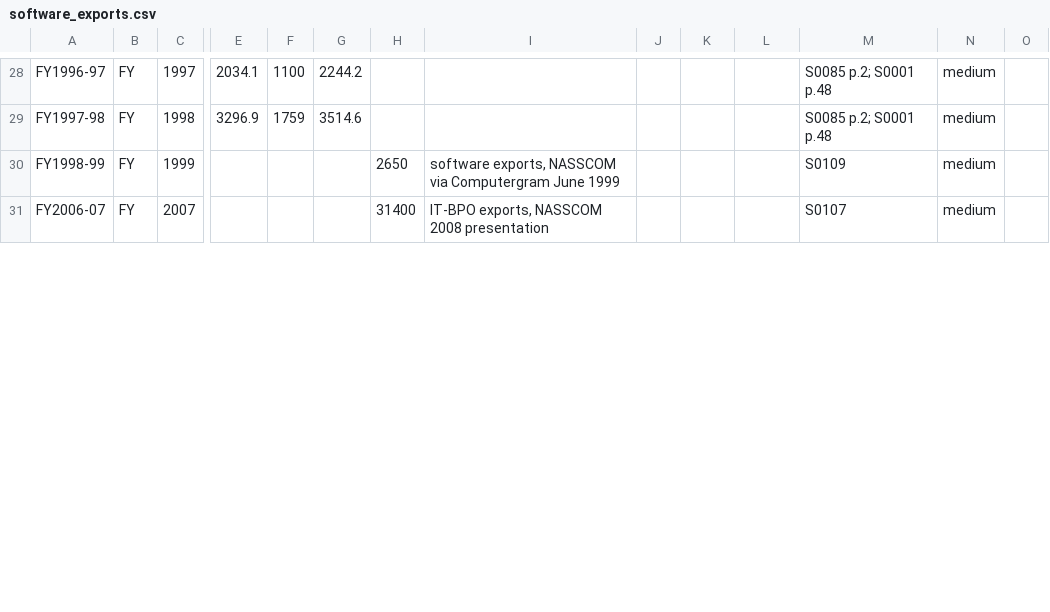
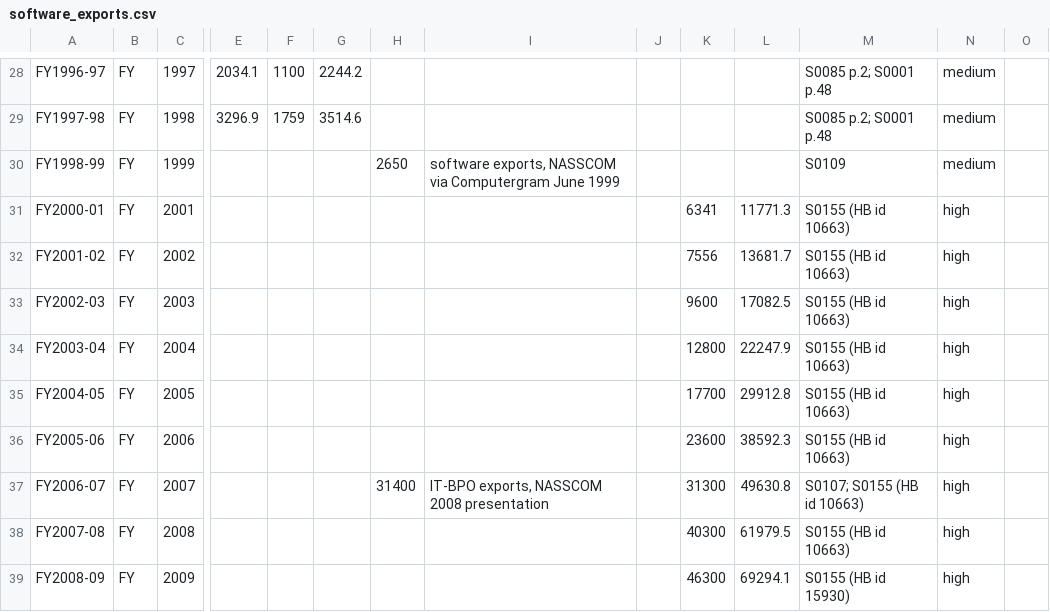
Before and after one commit to igniting/the-engineer-factory, a CSV file: book/research/data/software_exports.csv, drawn as a sheet; only a part is shown, gaps mark what is left out; addresses are those after the commit; rows hold the shown columns only; the diff covers the shown part only; the diff names each change by its address in the sheet, - before the commit and + after, or states it on an @@ line.

```diff
--- a/book/research/data/software_exports.csv
+++ b/book/research/data/software_exports.csv
+row 31: FY2000-01 | FY | 2001 |  |  |  |  |  |  | 6341 | 11771.3 | S0155 (HB id 10663) | high
+row 32: FY2001-02 | FY | 2002 |  |  |  |  |  |  | 7556 | 13681.7 | S0155 (HB id 10663) | high
+row 33: FY2002-03 | FY | 2003 |  |  |  |  |  |  | 9600 | 17082.5 | S0155 (HB id 10663) | high
+row 34: FY2003-04 | FY | 2004 |  |  |  |  |  |  | 12800 | 22247.9 | S0155 (HB id 10663) | high
+row 35: FY2004-05 | FY | 2005 |  |  |  |  |  |  | 17700 | 29912.8 | S0155 (HB id 10663) | high
+row 36: FY2005-06 | FY | 2006 |  |  |  |  |  |  | 23600 | 38592.3 | S0155 (HB id 10663) | high
-K37: (empty)
+K37: 31300
-L37: (empty)
+L37: 49630.8
-M37: S0107
+M37: S0107; S0155 (HB id 10663)
-N37: medium
+N37: high
+row 38: FY2007-08 | FY | 2008 |  |  |  |  |  |  | 40300 | 61979.5 | S0155 (HB id 10663) | high
+row 39: FY2008-09 | FY | 2009 |  |  |  |  |  |  | 46300 | 69294.1 | S0155 (HB id 15930) | high
```
Also changed, not shown: 9 added rows, 2 removed rows and 9 edited cells elsewhere in this file, 8 other files.
